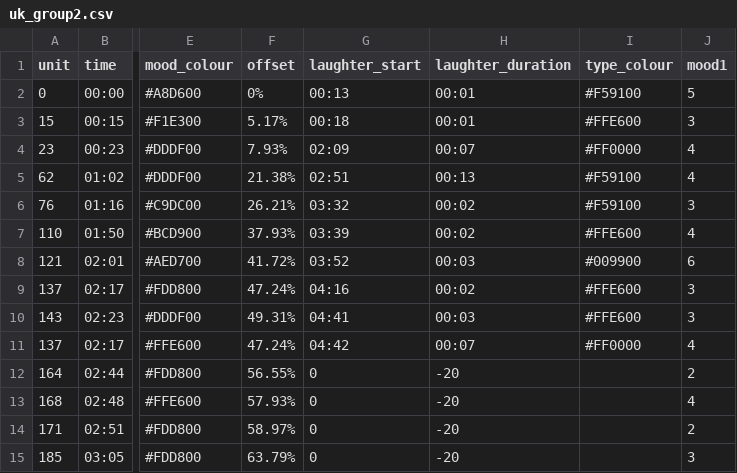
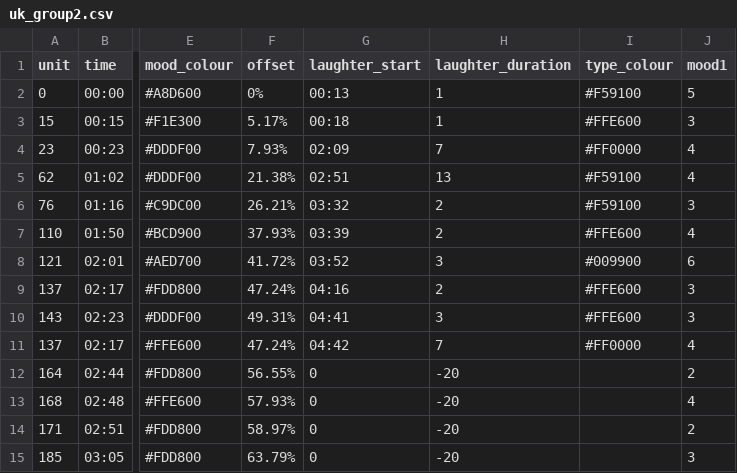
Before and after one commit to BobbyGlennS/space-between-visualisations, a CSV file: uk_group2.csv, drawn as a sheet; only a part is shown, gaps mark what is left out; the diff names each change by its address in the sheet, - before the commit and + after, or states it on an @@ line.

```diff
--- a/uk_group2.csv
+++ b/uk_group2.csv
-H2:H3 (laughter_duration): 00:01
+H2:H3 (laughter_duration): 1
-H4 (laughter_duration): 00:07
+H4 (laughter_duration): 7
-H5 (laughter_duration): 00:13
+H5 (laughter_duration): 13
-H6:H7 (laughter_duration): 00:02
+H6:H7 (laughter_duration): 2
-H8 (laughter_duration): 00:03
+H8 (laughter_duration): 3
-H9 (laughter_duration): 00:02
+H9 (laughter_duration): 2
-H10 (laughter_duration): 00:03
+H10 (laughter_duration): 3
-H11 (laughter_duration): 00:07
+H11 (laughter_duration): 7
```
Also changed, not shown: nl_group1.csv, nl_group2.csv, 9 other files.
